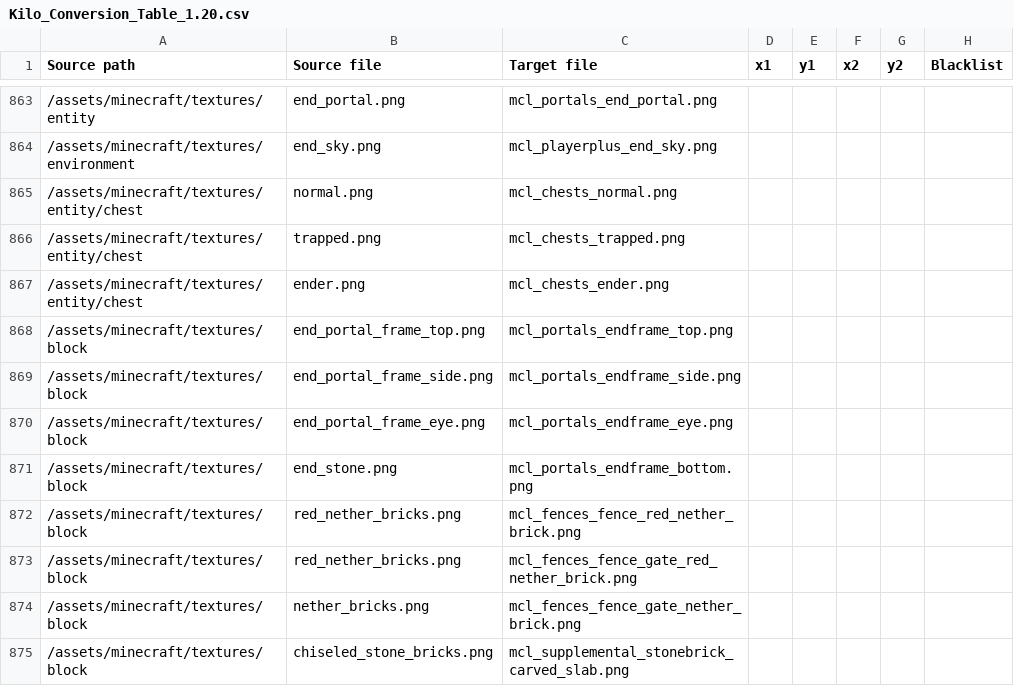
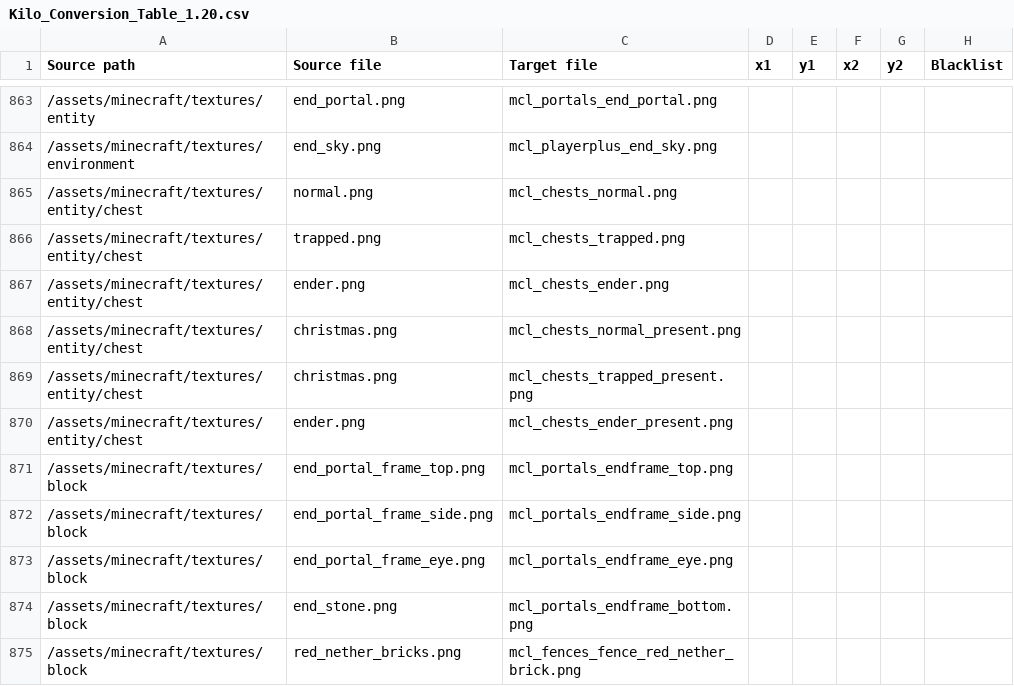
Before and after one commit to Kilometres/Minetest, a CSV file: TextureConverter/Kilo_Conversion_Table_1.20.csv, drawn as a sheet; only a part is shown, gaps mark what is left out; the shorter side is filled out with more unchanged rows; the diff names each change by its address in the sheet, - before the commit and + after, or states it on an @@ line.

Commit message:
Single Chest Patch

```diff
--- a/TextureConverter/Kilo_Conversion_Table_1.20.csv
+++ b/TextureConverter/Kilo_Conversion_Table_1.20.csv
+row 868: /assets/minecraft/textures/entity/chest | christmas.png | mcl_chests_normal_present.png
+row 869: /assets/minecraft/textures/entity/chest | christmas.png | mcl_chests_trapped_present.png
+row 870: /assets/minecraft/textures/entity/chest | ender.png | mcl_chests_ender_present.png
```
Also changed, not shown: 1 other file.
